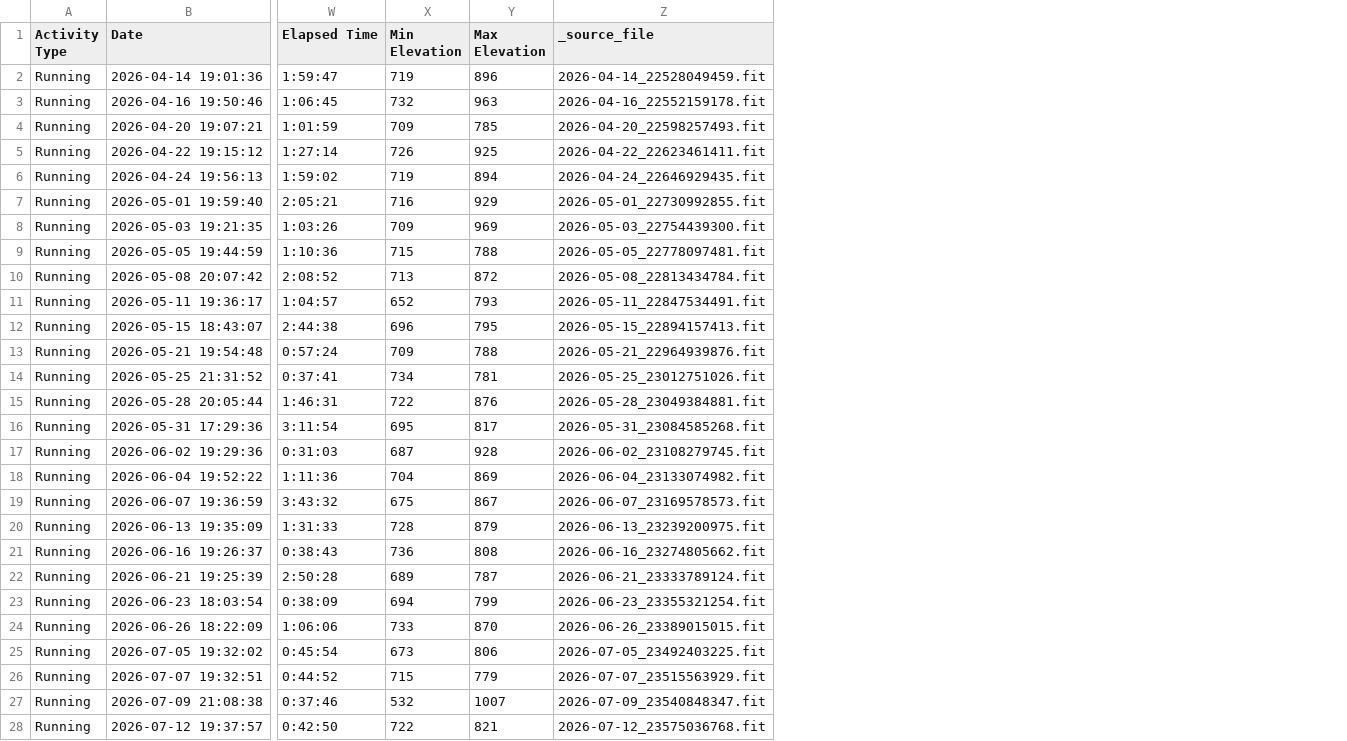
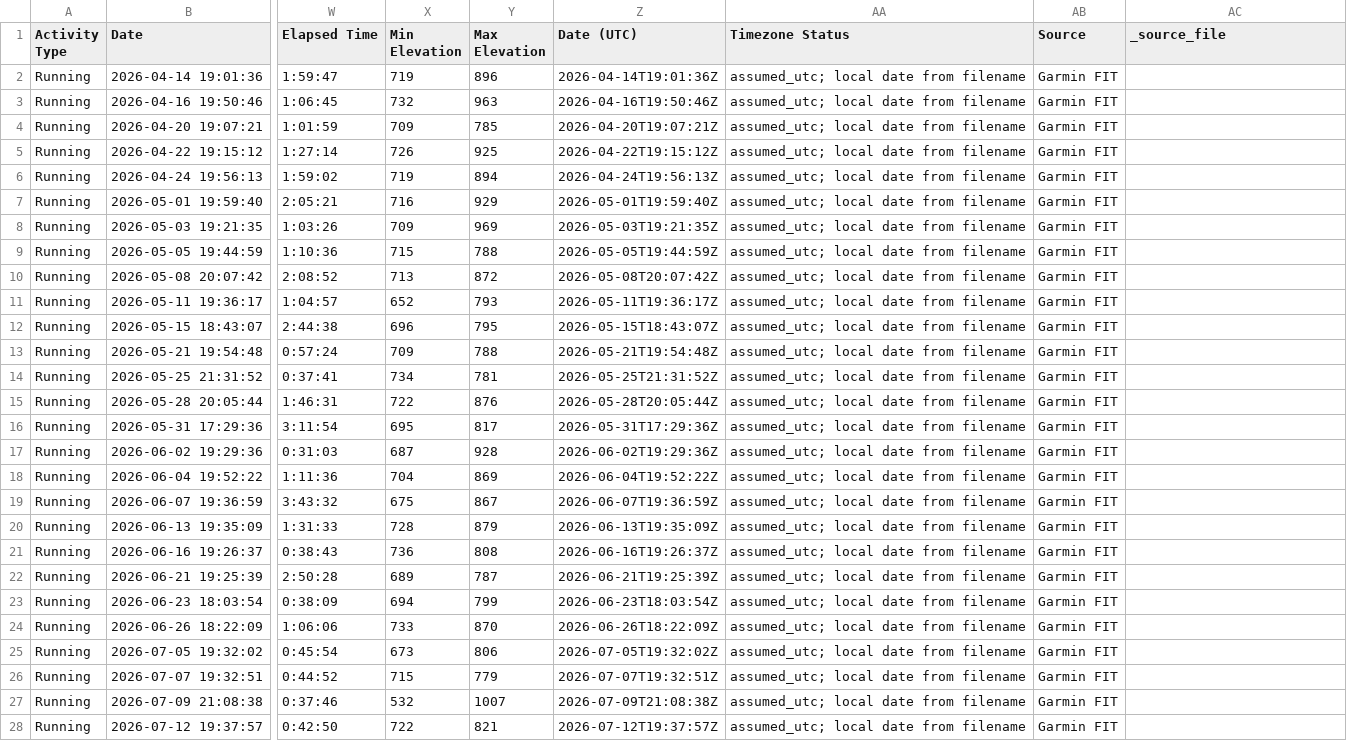
Before and after one commit to benpioske-del/garmin-export, a CSV file: garmin_export.csv, drawn as a sheet; only a part is shown, gaps mark what is left out; addresses are those after the commit; the diff covers the shown part only; the diff names each change by its address in the sheet, - before the commit and + after, or states it on an @@ line.

Commit message:
garmin export: 56 runs, latest 2026-09-26

```diff
--- a/garmin_export.csv
+++ b/garmin_export.csv
+column Z (Date (UTC)), rows 2-28: 2026-04-14T19:01:36Z | 2026-04-16T19:50:46Z | 2026-04-20T19:07:21Z | 2026-04-22T19:15:12Z | 2026-04-24T19:56:13Z | 2026-05-01T19:59:40Z | 2026-05-03T19:21:35Z | 2026-05-05T19:44:59Z | 2026-05-08T20:07:42Z | 2026-05-11T19:36:17Z | 2026-05-15T18:43:07Z | 2026-05-21T19:54:48Z | 2026-05-25T21:31:52Z | 2026-05-28T20:05:44Z | 2026-05-31T17:29:36Z | 2026-06-02T19:29:36Z | 2026-06-04T19:52:22Z | 2026-06-07T19:36:59Z | 2026-06-13T19:35:09Z | 2026-06-16T19:26:37Z | 2026-06-21T19:25:39Z | 2026-06-23T18:03:54Z | 2026-06-26T18:22:09Z | 2026-07-05T19:32:02Z | 2026-07-07T19:32:51Z | 2026-07-09T21:08:38Z | 2026-07-12T19:37:57Z
+column AA (Timezone Status), rows 2-28: all assumed_utc; local date from filename
+column AB (Source), rows 2-28: all Garmin FIT
-AC2 (_source_file): 2026-04-14_22528049459.fit
+AC2 (_source_file): (empty)
-AC3 (_source_file): 2026-04-16_22552159178.fit
+AC3 (_source_file): (empty)
-AC4 (_source_file): 2026-04-20_22598257493.fit
+AC4 (_source_file): (empty)
-AC5 (_source_file): 2026-04-22_22623461411.fit
+AC5 (_source_file): (empty)
-AC6 (_source_file): 2026-04-24_22646929435.fit
+AC6 (_source_file): (empty)
-AC7 (_source_file): 2026-05-01_22730992855.fit
+AC7 (_source_file): (empty)
-AC8 (_source_file): 2026-05-03_22754439300.fit
+AC8 (_source_file): (empty)
-AC9 (_source_file): 2026-05-05_22778097481.fit
+AC9 (_source_file): (empty)
-AC10 (_source_file): 2026-05-08_22813434784.fit
+AC10 (_source_file): (empty)
-AC11 (_source_file): 2026-05-11_22847534491.fit
+AC11 (_source_file): (empty)
-AC12 (_source_file): 2026-05-15_22894157413.fit
+AC12 (_source_file): (empty)
-AC13 (_source_file): 2026-05-21_22964939876.fit
+AC13 (_source_file): (empty)
-AC14 (_source_file): 2026-05-25_23012751026.fit
+AC14 (_source_file): (empty)
-AC15 (_source_file): 2026-05-28_23049384881.fit
+AC15 (_source_file): (empty)
-AC16 (_source_file): 2026-05-31_23084585268.fit
+AC16 (_source_file): (empty)
-AC17 (_source_file): 2026-06-02_23108279745.fit
+AC17 (_source_file): (empty)
-AC18 (_source_file): 2026-06-04_23133074982.fit
+AC18 (_source_file): (empty)
-AC19 (_source_file): 2026-06-07_23169578573.fit
+AC19 (_source_file): (empty)
-AC20 (_source_file): 2026-06-13_23239200975.fit
+AC20 (_source_file): (empty)
-AC21 (_source_file): 2026-06-16_23274805662.fit
+AC21 (_source_file): (empty)
-AC22 (_source_file): 2026-06-21_23333789124.fit
+AC22 (_source_file): (empty)
-AC23 (_source_file): 2026-06-23_23355321254.fit
+AC23 (_source_file): (empty)
-AC24 (_source_file): 2026-06-26_23389015015.fit
+AC24 (_source_file): (empty)
-AC25 (_source_file): 2026-07-05_23492403225.fit
+AC25 (_source_file): (empty)
-AC26 (_source_file): 2026-07-07_23515563929.fit
+AC26 (_source_file): (empty)
-AC27 (_source_file): 2026-07-09_23540848347.fit
+AC27 (_source_file): (empty)
-AC28 (_source_file): 2026-07-12_23575036768.fit
+AC28 (_source_file): (empty)
```
Also changed, not shown: 1 removed row and 30 edited cells elsewhere in this file, 5 other files.
